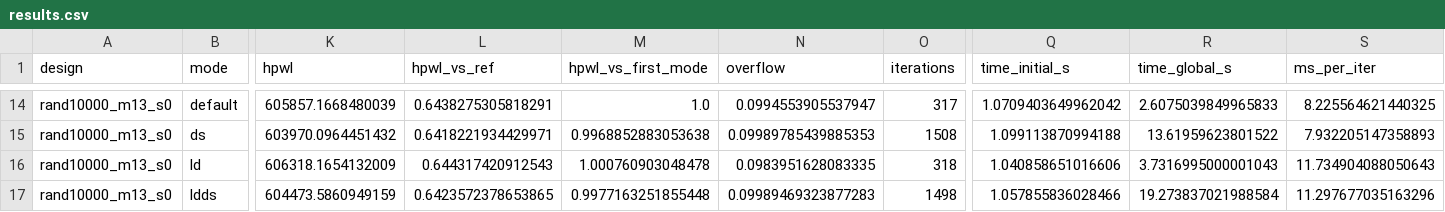
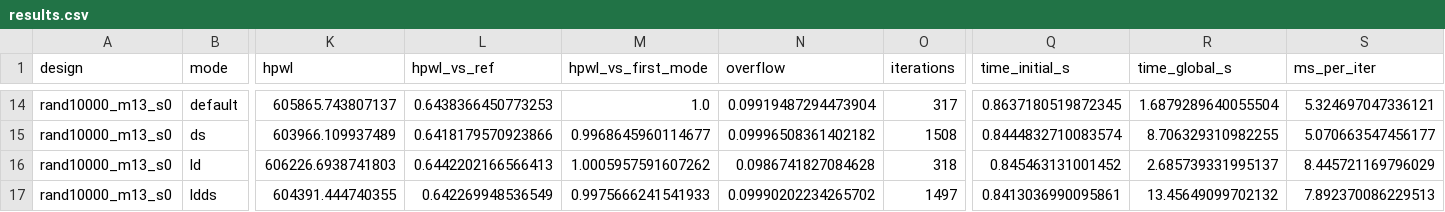
Before and after one commit to scascino404/replace, a CSV file: benchmarks/results/results.csv, drawn as a sheet; only a part is shown, gaps mark what is left out; the diff covers the shown part only; the diff names each change by its address in the sheet, - before the commit and + after, or states it on an @@ line.

```diff
--- a/benchmarks/results/results.csv
+++ b/benchmarks/results/results.csv
-K14 (hpwl): 605857.1668480039
+K14 (hpwl): 605865.743807137
-L14 (hpwl_vs_ref): 0.6438275305818291
+L14 (hpwl_vs_ref): 0.6438366450773253
-N14 (overflow): 0.0994553905537947
+N14 (overflow): 0.09919487294473904
-Q14 (time_initial_s): 1.0709403649962042
+Q14 (time_initial_s): 0.8637180519872345
-R14 (time_global_s): 2.6075039849965833
+R14 (time_global_s): 1.6879289640055504
-S14 (ms_per_iter): 8.225564621440325
+S14 (ms_per_iter): 5.324697047336121
-K15 (hpwl): 603970.0964451432
+K15 (hpwl): 603966.109937489
-L15 (hpwl_vs_ref): 0.6418221934429971
+L15 (hpwl_vs_ref): 0.6418179570923866
-M15 (hpwl_vs_first_mode): 0.9968852883053638
+M15 (hpwl_vs_first_mode): 0.9968645960114677
-N15 (overflow): 0.09989785439885353
+N15 (overflow): 0.09996508361402182
-Q15 (time_initial_s): 1.099113870994188
+Q15 (time_initial_s): 0.8444832710083574
-R15 (time_global_s): 13.61959623801522
+R15 (time_global_s): 8.706329310982255
-S15 (ms_per_iter): 7.932205147358893
+S15 (ms_per_iter): 5.070663547456177
-K16 (hpwl): 606318.1654132009
+K16 (hpwl): 606226.6938741803
-L16 (hpwl_vs_ref): 0.644317420912543
+L16 (hpwl_vs_ref): 0.6442202166566413
-M16 (hpwl_vs_first_mode): 1.000760903048478
+M16 (hpwl_vs_first_mode): 1.0005957591607262
-N16 (overflow): 0.0983951628083335
+N16 (overflow): 0.0986741827084628
-Q16 (time_initial_s): 1.040858651016606
+Q16 (time_initial_s): 0.845463131001452
-R16 (time_global_s): 3.7316995000001043
+R16 (time_global_s): 2.685739331995137
-S16 (ms_per_iter): 11.734904088050643
+S16 (ms_per_iter): 8.445721169796029
-K17 (hpwl): 604473.5860949159
+K17 (hpwl): 604391.444740355
-L17 (hpwl_vs_ref): 0.6423572378653865
+L17 (hpwl_vs_ref): 0.642269948536549
-M17 (hpwl_vs_first_mode): 0.9977163251855448
+M17 (hpwl_vs_first_mode): 0.9975666241541933
-N17 (overflow): 0.09989469323877283
+N17 (overflow): 0.09990202234265702
-O17 (iterations): 1498
+O17 (iterations): 1497
-Q17 (time_initial_s): 1.057855836028466
+Q17 (time_initial_s): 0.8413036990095861
-R17 (time_global_s): 19.273837021988584
+R17 (time_global_s): 13.45649099702132
-S17 (ms_per_iter): 11.297677035163296
+S17 (ms_per_iter): 7.892370086229513
```
Also changed, not shown: 151 edited cells elsewhere in this file, 33 other files.
